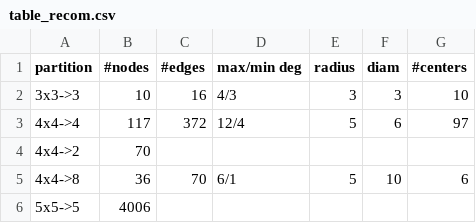
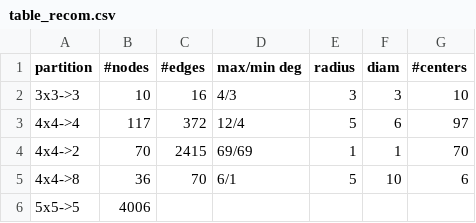
Before and after one commit to vrdi/metagraph-visualizations, a CSV file: table_recom.csv, drawn as a sheet.

Commit message:
Graph files update recom table and started looking at cliques in recom metagraphs.

```diff
--- a/table_recom.csv
+++ b/table_recom.csv
@@ -3,3 +3,3 @@ partition,  #nodes, #edges, max/min deg,    radius, diam,   #centers
 4x4->4,     117,    372,    12/4,           5,      6,      97
-4x4->2,     70,
+4x4->2,     70,     2415,   69/69,          1,      1,      70
 4x4->8,     36,     70,     6/1,            5,      10,     6
```
Also changed, not shown: 6 other files.
